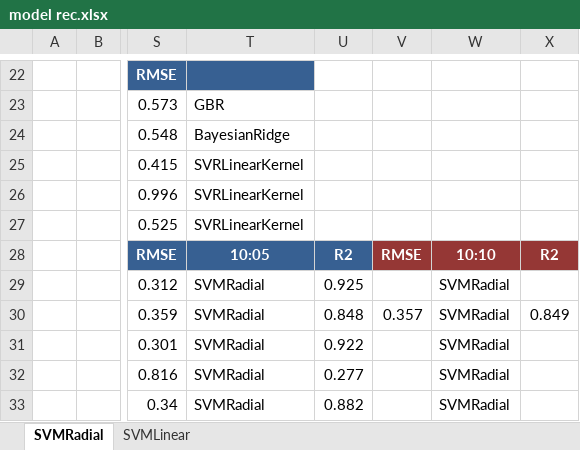
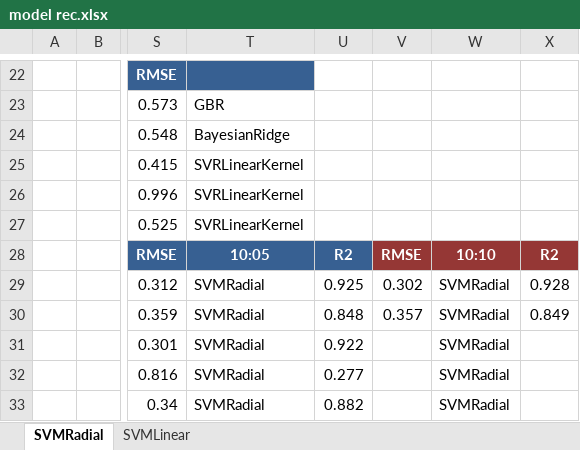
Before and after one commit to ivanliu1989/Afr-Soil-Prediction, an Excel workbook: model rec.xlsx, sheet SVMRadial, drawn as a sheet; only a part is shown, gaps mark what is left out; values as stored, in another font and other column widths than the file's, no borders; charts and pictures not drawn; the diff names each change by its address in the sheet, - before the commit and + after, or states it on an @@ line.

```diff
--- a/model rec.xlsx (sheet SVMRadial)
+++ b/model rec.xlsx (sheet SVMRadial)
-V29: (empty)
+V29: 0.302
-X29: (empty)
+X29: 0.928
```
Also changed, not shown: 2 other files.
